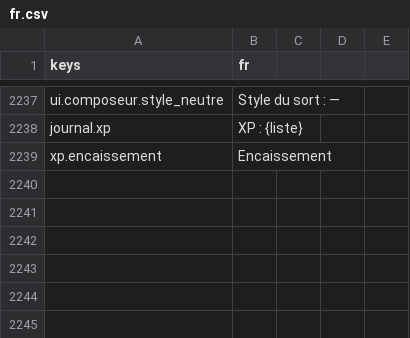
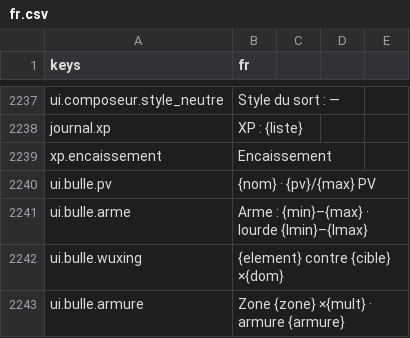
Before and after one commit to devmarcpro/sensen, a CSV file: godot/locale/fr.csv, drawn as a sheet; only a part is shown, gaps mark what is left out.

```diff
--- a/godot/locale/fr.csv
+++ b/godot/locale/fr.csv
@@ -2239 +2239,5 @@ journal.xp,"XP : {liste}"
 xp.encaissement,Encaissement
+ui.bulle.pv,"{nom} · {pv}/{max} PV"
+ui.bulle.arme,"Arme : {min}–{max} · lourde {lmin}–{lmax}"
+ui.bulle.wuxing,"{element} contre {cible} ×{dom}"
+ui.bulle.armure,"Zone {zone} ×{mult} · armure {armure}"
```
Also changed, not shown: godot/locale/en.csv, 4 other files.
